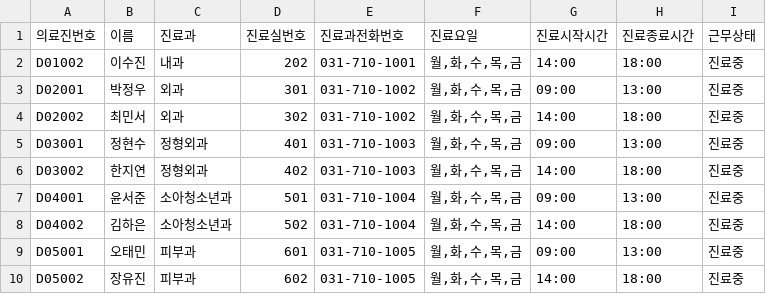
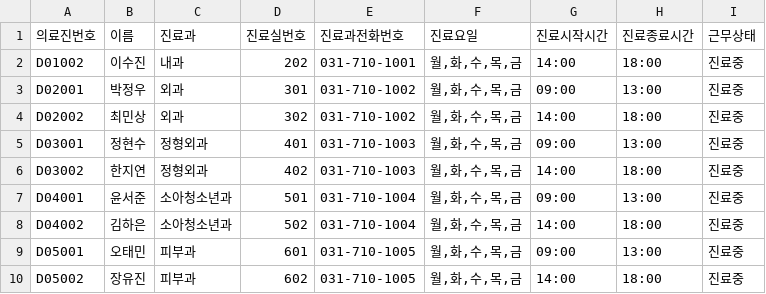
Before and after one commit to cow-jung/hospital-reservation-system, a CSV file: doctors.csv, drawn as a sheet.

```diff
--- a/doctors.csv
+++ b/doctors.csv
@@ -3,3 +3,3 @@ D01002,이수진,내과,202,031-710-1001,"월,화,수,목,금",14:00,18:00,진
 D02001,박정우,외과,301,031-710-1002,"월,화,수,목,금",09:00,13:00,진료중
-D02002,최민서,외과,302,031-710-1002,"월,화,수,목,금",14:00,18:00,진료중
+D02002,최민상,외과,302,031-710-1002,"월,화,수,목,금",14:00,18:00,진료중
 D03001,정현수,정형외과,401,031-710-1003,"월,화,수,목,금",09:00,13:00,진료중
```
Also changed, not shown: reservations_with_fee_breakdown.csv, 1 other file.
